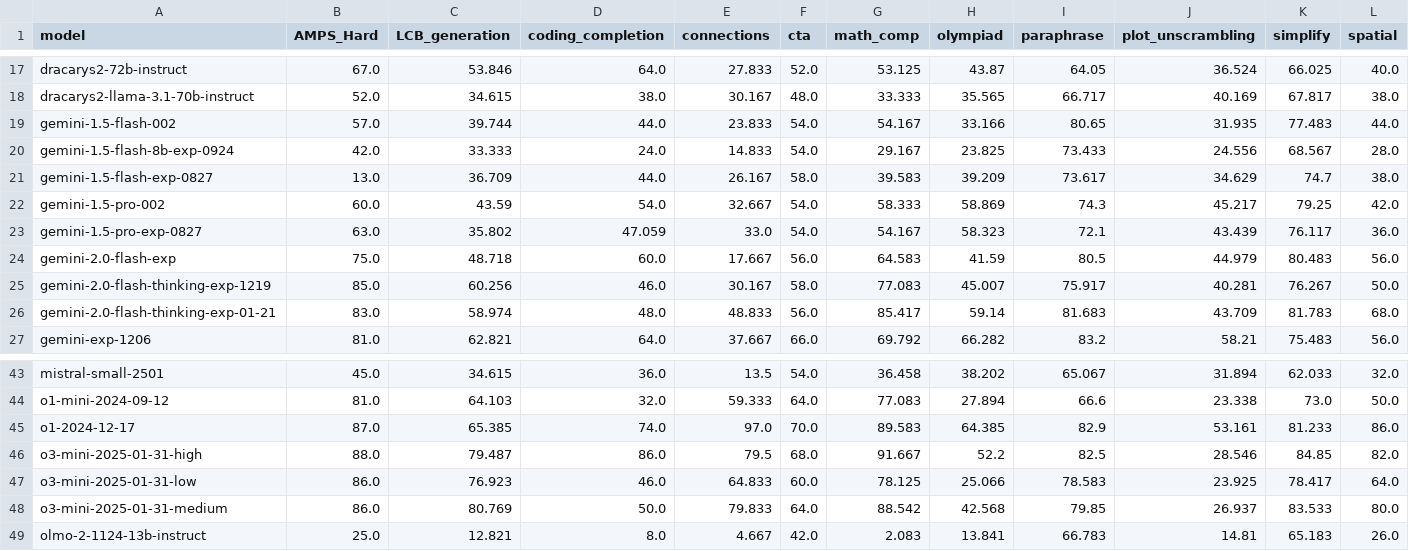
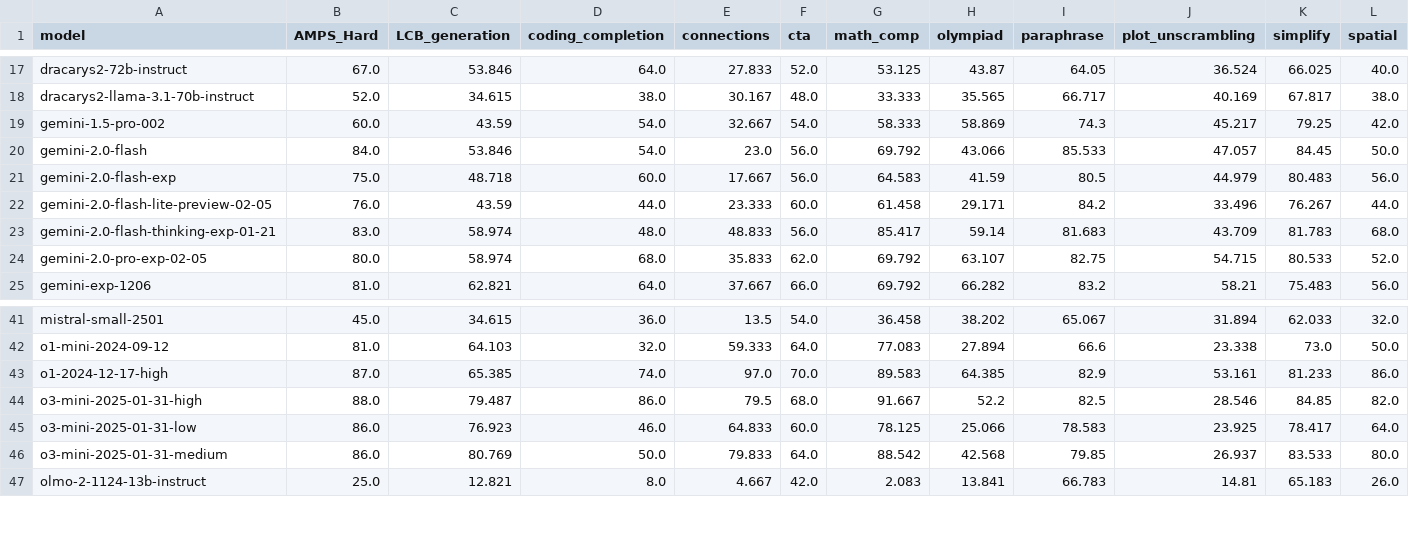
Before and after one commit to LiveBench/livebench.github.io, a CSV file: public/table_2024_11_25.csv, drawn as a sheet; only a part is shown, gaps mark what is left out; removed rows and columns are numbered as before the commit, all else as after; rows hold the shown columns only; the diff names each change by its address in the sheet, - before the commit and + after, or states it on an @@ line.

Commit message:
add new gemini results

```diff
--- a/public/table_2024_11_25.csv
+++ b/public/table_2024_11_25.csv
-row 19: gemini-1.5-flash-002 | 57.0 | 39.744 | 44.0 | 23.833 | 54.0 | 54.167 | 33.166 | 80.65 | 31.935 | 77.483 | 44.0
-row 20: gemini-1.5-flash-8b-exp-0924 | 42.0 | 33.333 | 24.0 | 14.833 | 54.0 | 29.167 | 23.825 | 73.433 | 24.556 | 68.567 | 28.0
-row 21: gemini-1.5-flash-exp-0827 | 13.0 | 36.709 | 44.0 | 26.167 | 58.0 | 39.583 | 39.209 | 73.617 | 34.629 | 74.7 | 38.0
-row 23: gemini-1.5-pro-exp-0827 | 63.0 | 35.802 | 47.059 | 33.0 | 54.0 | 54.167 | 58.323 | 72.1 | 43.439 | 76.117 | 36.0
+row 20: gemini-2.0-flash | 84.0 | 53.846 | 54.0 | 23.0 | 56.0 | 69.792 | 43.066 | 85.533 | 47.057 | 84.45 | 50.0
-row 25: gemini-2.0-flash-thinking-exp-1219 | 85.0 | 60.256 | 46.0 | 30.167 | 58.0 | 77.083 | 45.007 | 75.917 | 40.281 | 76.267 | 50.0
+row 22: gemini-2.0-flash-lite-preview-02-05 | 76.0 | 43.59 | 44.0 | 23.333 | 60.0 | 61.458 | 29.171 | 84.2 | 33.496 | 76.267 | 44.0
+row 24: gemini-2.0-pro-exp-02-05 | 80.0 | 58.974 | 68.0 | 35.833 | 62.0 | 69.792 | 63.107 | 82.75 | 54.715 | 80.533 | 52.0
-A43 (model): o1-2024-12-17
+A43 (model): o1-2024-12-17-high
```
Also changed, not shown: 1 other file.
